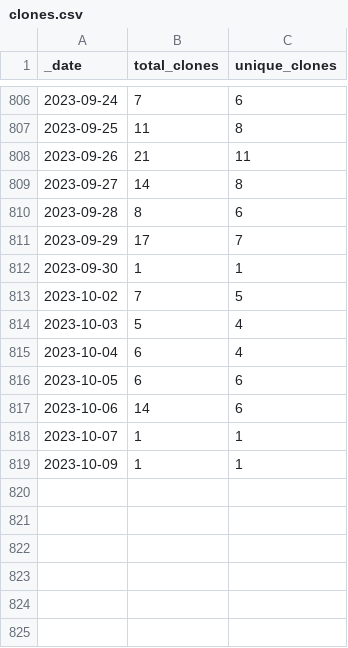
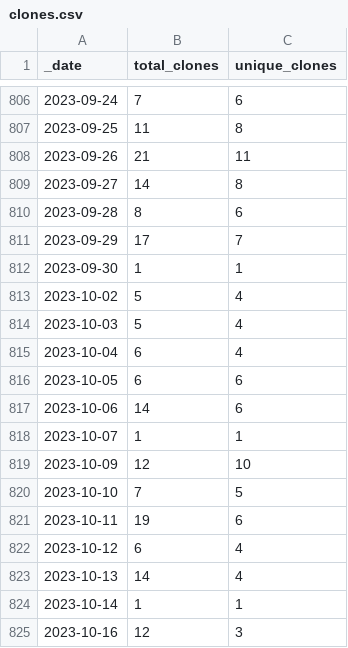
Before and after one commit to intel-secl/intel-secl, a CSV file: traffic/clones.csv, drawn as a sheet; only a part is shown, gaps mark what is left out.

Commit message:
GitHub traffic

```diff
--- a/traffic/clones.csv
+++ b/traffic/clones.csv
@@ -812,3 +812,3 @@ _date,total_clones,unique_clones
 2023-09-30,1,1
-2023-10-02,7,5
+2023-10-02,5,4
 2023-10-03,5,4
@@ -818,2 +818,8 @@ _date,total_clones,unique_clones
 2023-10-07,1,1
-2023-10-09,1,1
+2023-10-09,12,10
+2023-10-10,7,5
+2023-10-11,19,6
+2023-10-12,6,4
+2023-10-13,14,4
+2023-10-14,1,1
+2023-10-16,12,3
```
Also changed, not shown: traffic/views.csv, 1 other file.
